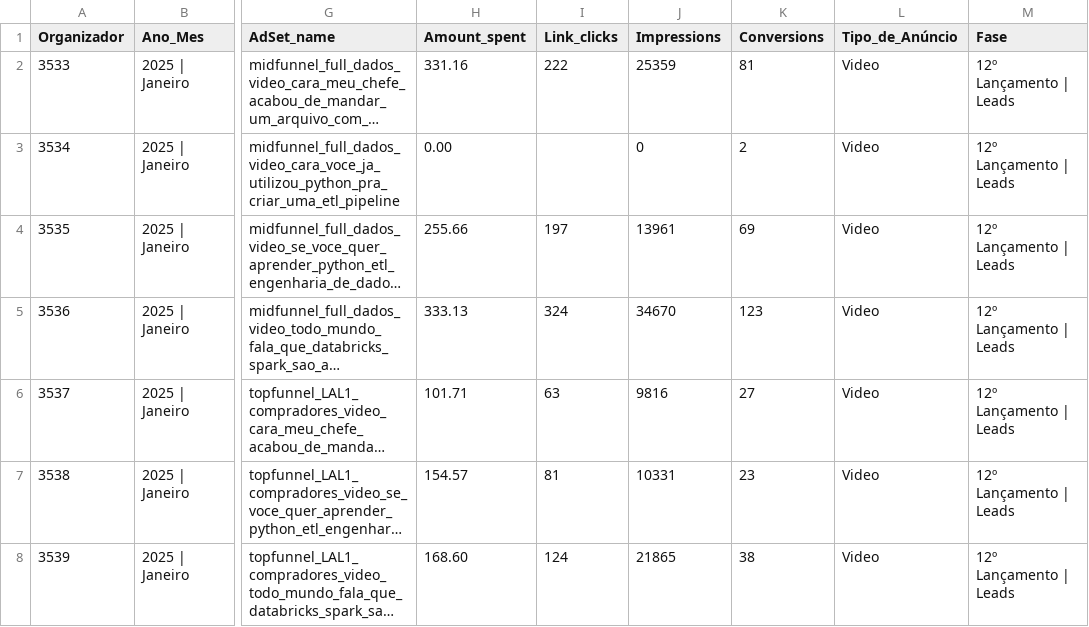
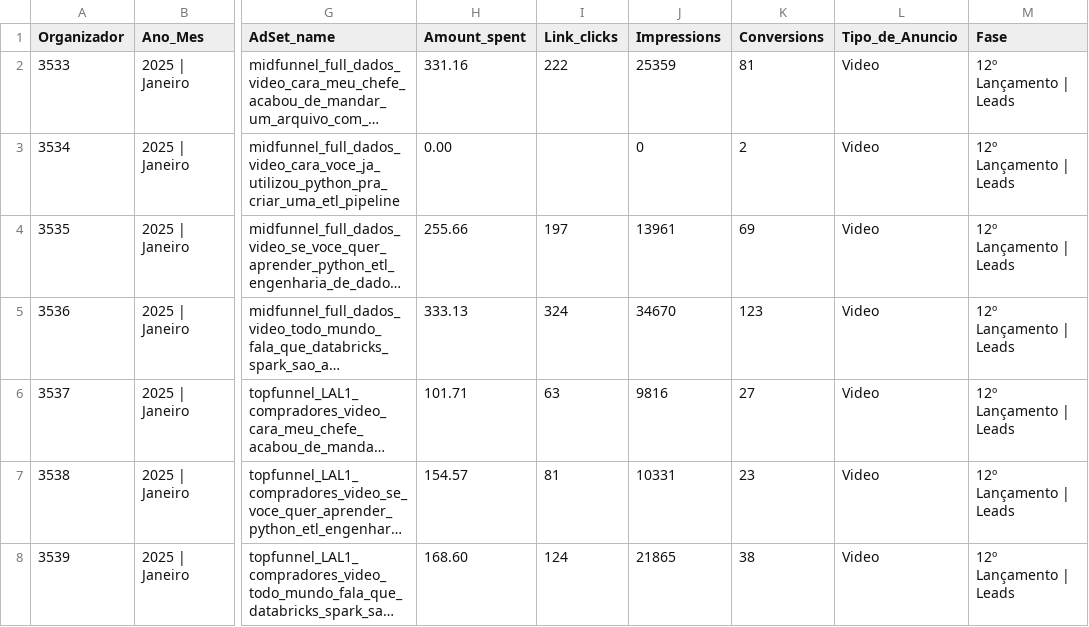
Before and after one commit to lesoame/etl-python-excel, a CSV file: data_2025.csv, drawn as a sheet; only a part is shown, gaps mark what is left out; long unchanged cells end in …; the diff names each change by its address in the sheet, - before the commit and + after, or states it on an @@ line.

```diff
--- a/data_2025.csv
+++ b/data_2025.csv
-L1: Tipo_de_Anúncio
+L1: Tipo_de_Anuncio
```
Also changed, not shown: 2 other files.
